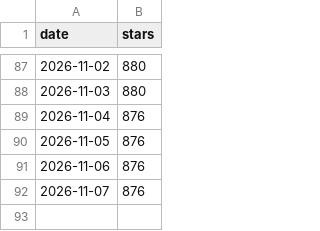
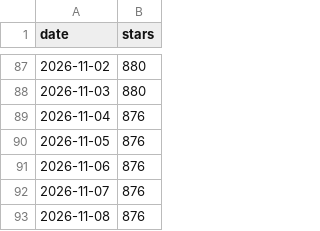
Before and after one commit to Robinson-AI-Lab/FridayOS1.0, a CSV file: docs/data/star-history.csv, drawn as a sheet; only a part is shown, gaps mark what is left out; the diff names each change by its address in the sheet, - before the commit and + after, or states it on an @@ line.

```diff
--- a/docs/data/star-history.csv
+++ b/docs/data/star-history.csv
+row 93: 2026-11-08 | 876
```
Also changed, not shown: 1 other file.
